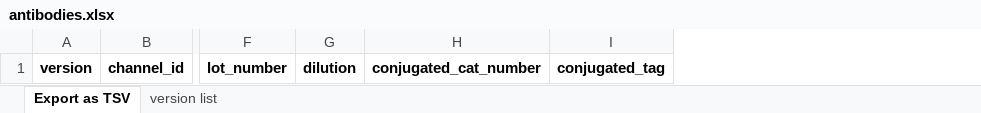
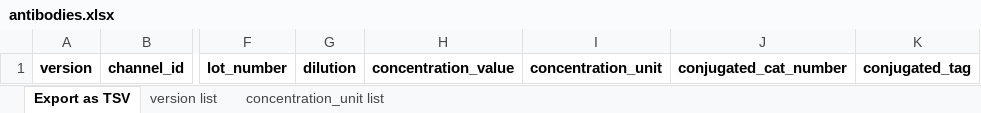
Before and after one commit to hubmapconsortium/ingest-validation-tools, an Excel workbook: docs/antibodies/antibodies.xlsx, sheet Export as TSV, drawn as a sheet; only a part is shown, gaps mark what is left out; values as stored, in another font and other column widths than the file's, no borders; the diff names each change by its address in the sheet, - before the commit and + after, or states it on an @@ line.

Commit message:
Mccalluc/concentration fields (#553)
* Trying to revert-revert

* Apply suggestions from code review

Co-authored-by: chris briggs <cebriggs7135@gmail.com>

* Regen

Co-authored-by: chris briggs <cebriggs7135@gmail.com>

```diff
--- a/docs/antibodies/antibodies.xlsx (sheet Export as TSV)
+++ b/docs/antibodies/antibodies.xlsx (sheet Export as TSV)
+sheet tab: concentration_unit list
+column H, row 1: concentration_value
+column I, row 1: concentration_unit
```
Also changed, not shown: sheet version list, 5 other files.
